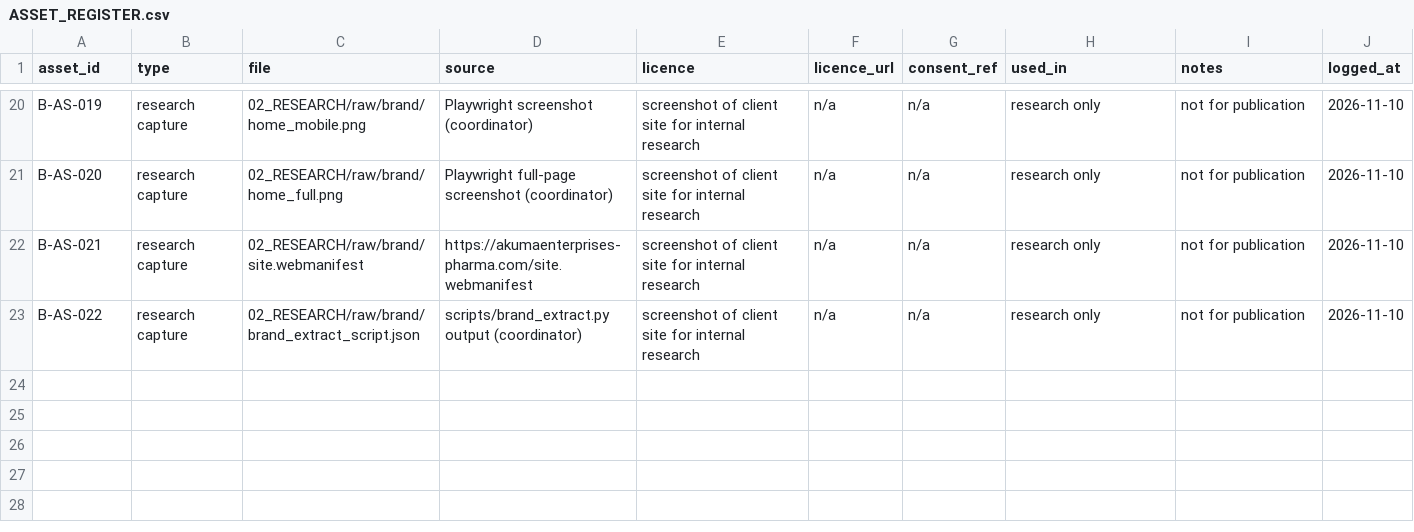
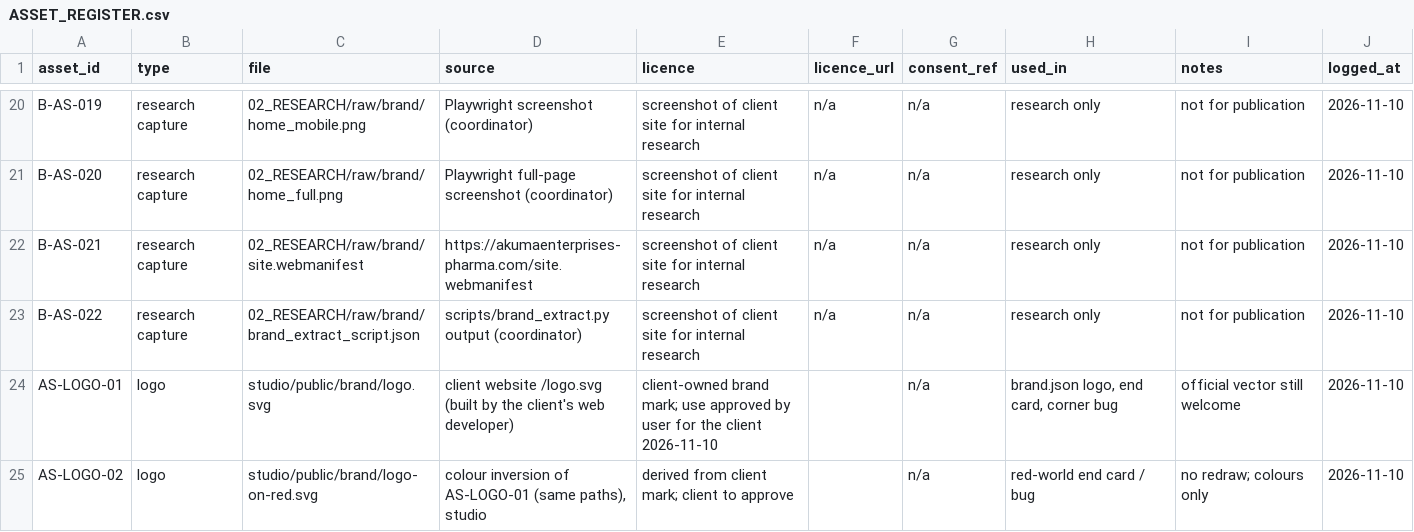
Before and after one commit to DRDGB/motion-marketing-studio, a CSV file: clients/akuma-pharma/ASSET_REGISTER.csv, drawn as a sheet; only a part is shown, gaps mark what is left out.

```diff
--- a/clients/akuma-pharma/ASSET_REGISTER.csv
+++ b/clients/akuma-pharma/ASSET_REGISTER.csv
@@ -23 +23,3 @@ B-AS-021,research capture,02_RESEARCH/raw/brand/site.webmanifest,https://akumaen
 B-AS-022,research capture,02_RESEARCH/raw/brand/brand_extract_script.json,scripts/brand_extract.py output (coordinator),screenshot of client site for internal research,n/a,n/a,research only,not for publication,2026-11-10
+AS-LOGO-01,logo,studio/public/brand/logo.svg,client website /logo.svg (built by the client's web developer),client-owned brand mark; use approved by user for the client 2026-11-10,,n/a,"brand.json logo, end card, corner bug",official vector still welcome,2026-11-10
+AS-LOGO-02,logo,studio/public/brand/logo-on-red.svg,"colour inversion of AS-LOGO-01 (same paths), studio",derived from client mark; client to approve,,n/a,red-world end card / bug,no redraw; colours only,2026-11-10
```
Also changed, not shown: 10 other files.
